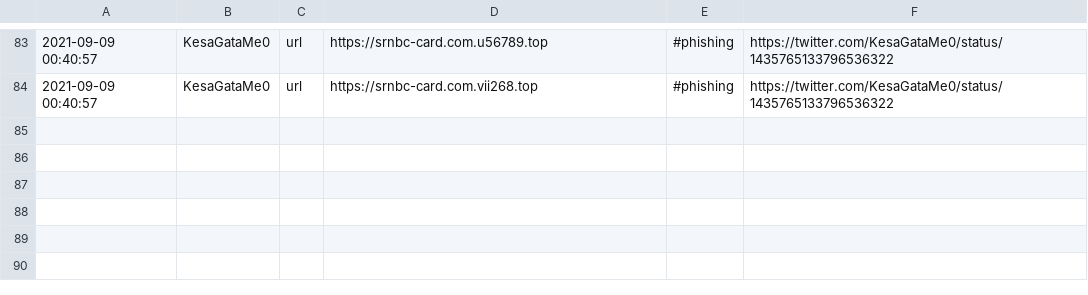
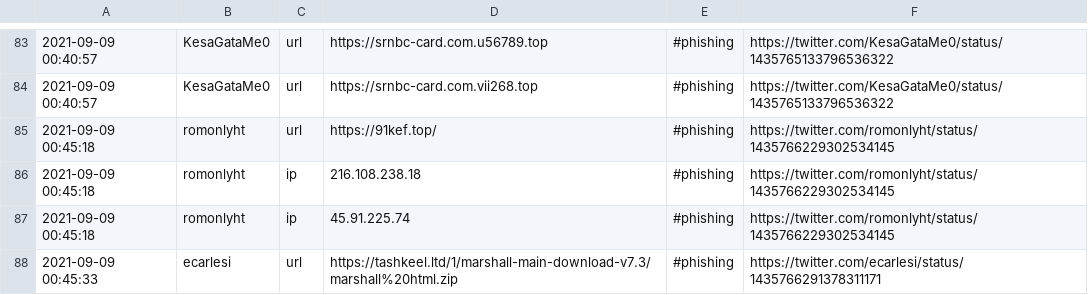
Before and after one commit to Shivammalaviya/TweetFeed, a CSV file: Sep_2021/20210909.csv, drawn as a sheet; only a part is shown, gaps mark what is left out.

```diff
--- a/Sep_2021/20210909.csv
+++ b/Sep_2021/20210909.csv
@@ -84 +84,5 @@
 2021-09-09 00:40:57,KesaGataMe0,url,https://srnbc-card.com.vii268.top,#phishing,https://twitter.com/KesaGataMe0/status/1435765133796536322
+2021-09-09 00:45:18,romonlyht,url,https://91kef.top/,#phishing,https://twitter.com/romonlyht/status/1435766229302534145
+2021-09-09 00:45:18,romonlyht,ip,216.108.238.18,#phishing,https://twitter.com/romonlyht/status/1435766229302534145
+2021-09-09 00:45:18,romonlyht,ip,45.91.225.74,#phishing,https://twitter.com/romonlyht/status/1435766229302534145
+2021-09-09 00:45:33,ecarlesi,url,https://tashkeel.ltd/1/marshall-main-download-v7.3/marshall%20html.zip,#phishing,https://twitter.com/ecarlesi/status/1435766291378311171
```
Also changed, not shown: today.csv, week.csv, 3 other files.
